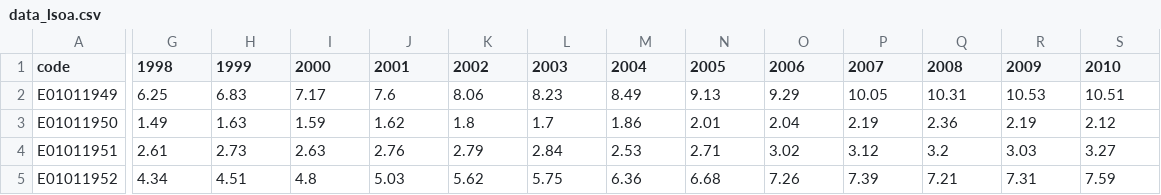
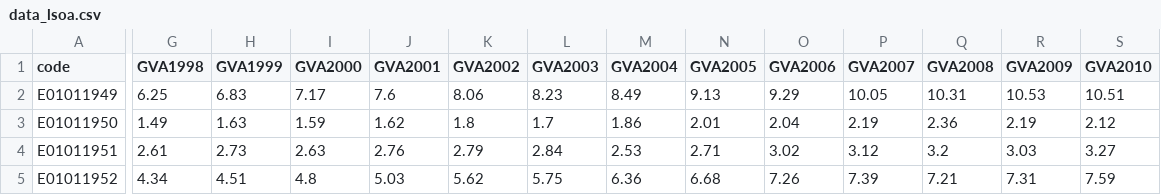
Before and after one commit to communitiesuk/scrolly-data-story-template, a CSV file: public/data/data_lsoa.csv, drawn as a sheet; only a part is shown, gaps mark what is left out; the diff covers the shown part only; the diff names each change by its address in the sheet, - before the commit and + after, or states it on an @@ line.

```diff
--- a/public/data/data_lsoa.csv
+++ b/public/data/data_lsoa.csv
-G1: 1998
+G1: GVA1998
-H1: 1999
+H1: GVA1999
-I1: 2000
+I1: GVA2000
-J1: 2001
+J1: GVA2001
-K1: 2002
+K1: GVA2002
-L1: 2003
+L1: GVA2003
-M1: 2004
+M1: GVA2004
-N1: 2005
+N1: GVA2005
-O1: 2006
+O1: GVA2006
-P1: 2007
+P1: GVA2007
-Q1: 2008
+Q1: GVA2008
-R1: 2009
+R1: GVA2009
-S1: 2010
+S1: GVA2010
```
Also changed, not shown: 10 edited cells elsewhere in this file, 2 other files.
